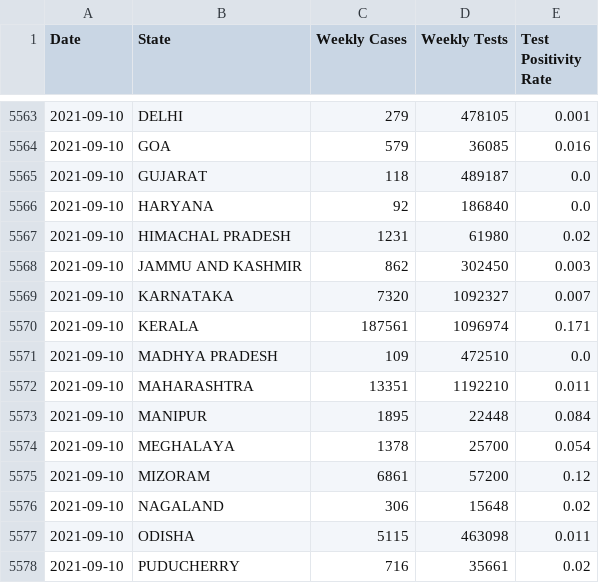
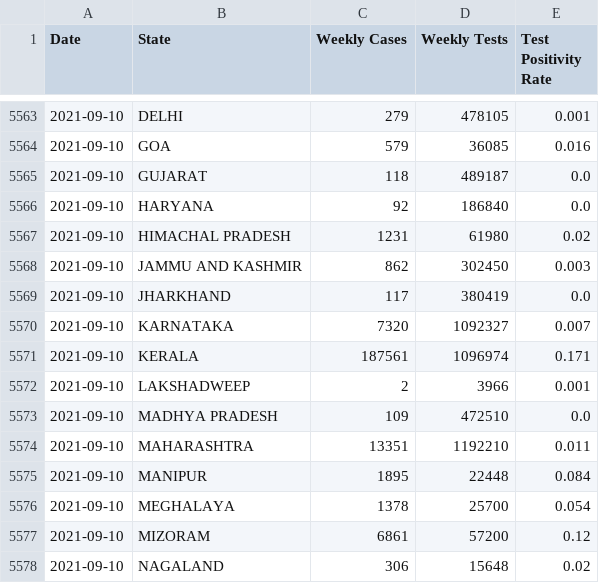
Before and after one commit to priva13/Covid-19_Bharat_records, a CSV file: statedata.csv, drawn as a sheet; only a part is shown, gaps mark what is left out; the shorter side is filled out with more unchanged rows; the diff names each change by its address in the sheet, - before the commit and + after, or states it on an @@ line.

```diff
--- a/statedata.csv
+++ b/statedata.csv
+row 5569: 2021-09-10 | JHARKHAND | 117 | 380419 | 0.0
+row 5572: 2021-09-10 | LAKSHADWEEP | 2 | 3966 | 0.001
```
